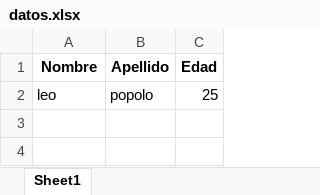
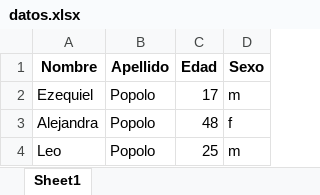
Before and after one commit to Ezequielpopolo/Ejercicio, an Excel workbook: datos.xlsx, sheet Sheet1, drawn as a sheet; values as stored, in another font and other column widths than the file's, no borders; addresses are those after the commit; the diff names each change by its address in the sheet, - before the commit and + after, or states it on an @@ line.

```diff
--- a/datos.xlsx (sheet Sheet1)
+++ b/datos.xlsx (sheet Sheet1)
+column D (Sexo), row 4: m
+row 2: Ezequiel | Popolo | 17 | m
+row 3: Alejandra | Popolo | 48 | f
-A4 (Nombre): leo
+A4 (Nombre): Leo
-B4 (Apellido): popolo
+B4 (Apellido): Popolo
```
Also changed, not shown: 1 other file.
